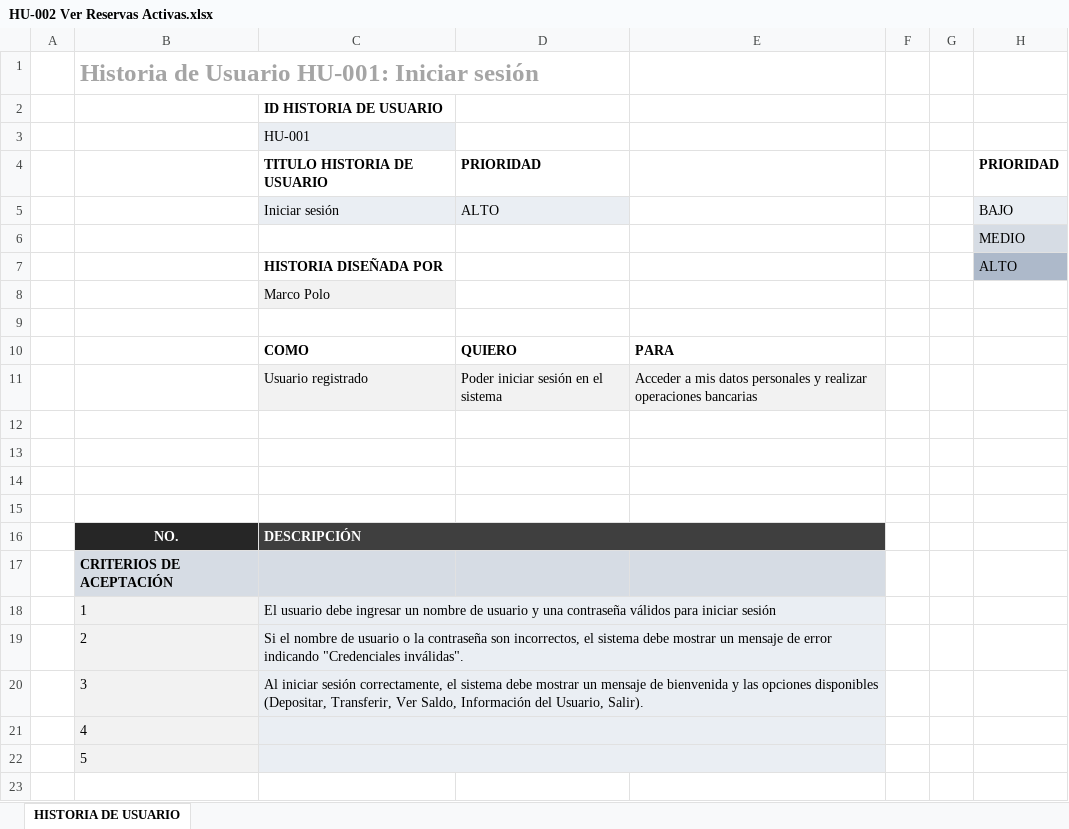
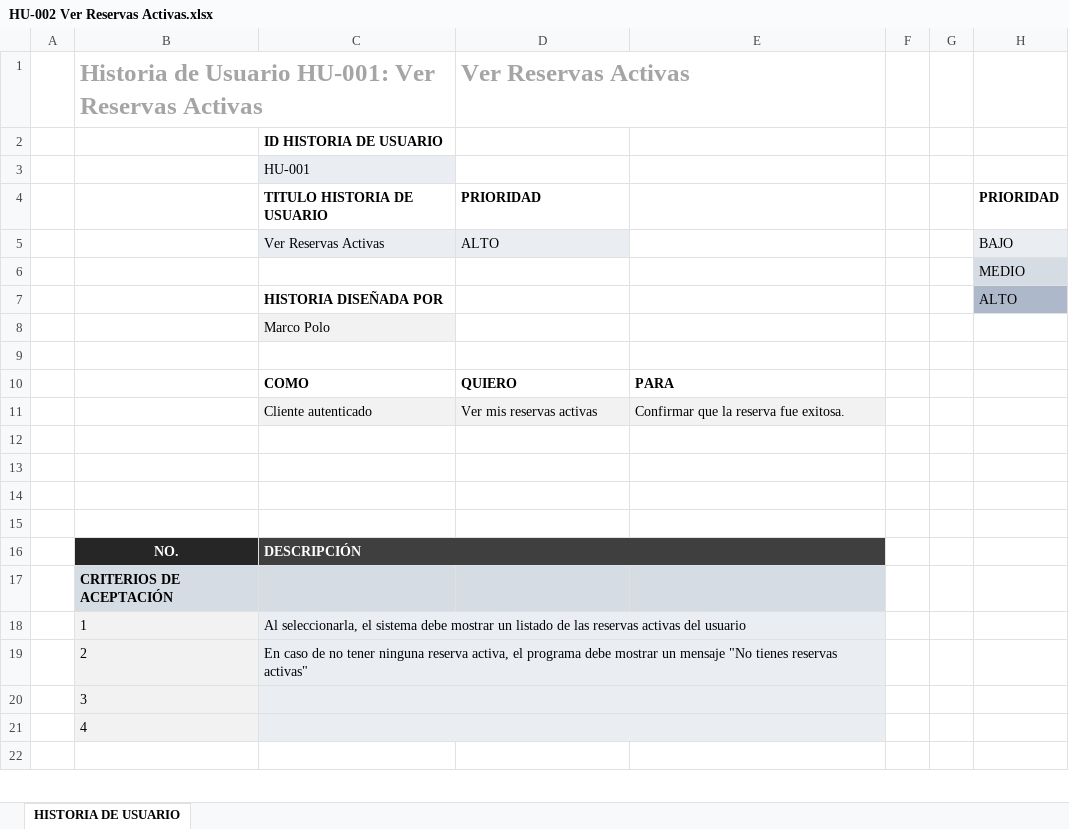
Before and after one commit to Jsampayo/appp, an Excel workbook: analisis/historias_usuario/HU-002 Ver Reservas Activas.xlsx, sheet HISTORIA DE USUARIO, drawn as a sheet; only a part is shown; values as stored, in another font and other column widths than the file's, no borders; charts and pictures not drawn; removed rows and columns are numbered as before the commit, all else as after; the diff names each change by its address in the sheet, - before the commit and + after, or states it on an @@ line.

```diff
--- a/analisis/historias_usuario/HU-002 Ver Reservas Activas.xlsx (sheet HISTORIA DE USUARIO)
+++ b/analisis/historias_usuario/HU-002 Ver Reservas Activas.xlsx (sheet HISTORIA DE USUARIO)
-row 1:  | Historia de Usuario HU-001: Iniciar sesión
+row 1:  | Historia de Usuario HU-001: Ver Reservas Activas |  | Ver Reservas Activas
-C5: Iniciar sesión
+C5: Ver Reservas Activas
-row 11:  |  | Usuario registrado | Poder iniciar sesión en el sistema | Acceder a mis datos personales y realizar operaciones bancarias
+row 11:  |  | Cliente autenticado | Ver mis reservas activas | Confirmar que la reserva fue exitosa.
-C18: El usuario debe ingresar un nombre de usuario y una contraseña válidos para iniciar sesión
+C18: Al seleccionarla, el sistema debe mostrar un listado de las reservas activas del usuario
-C19: Si el nombre de usuario o la contraseña son incorrectos, el sistema debe mostrar un mensaje de error indicando "Credenciales inválidas".
+C19: En caso de no tener ninguna reserva activa, el programa debe mostrar un mensaje "No tienes reservas activas"
-C20: Al iniciar sesión correctamente, el sistema debe mostrar un mensaje de bienvenida y las opciones disponibles (Depositar, Transferir, Ver Saldo, Información del Usuario, Salir).
+C20: (empty)
-row 22:  | 5
```
Also changed, not shown: charts or pictures, analisis/historias_usuario/HU-001 Iniciar sesion.xlsx, 4 other files.
